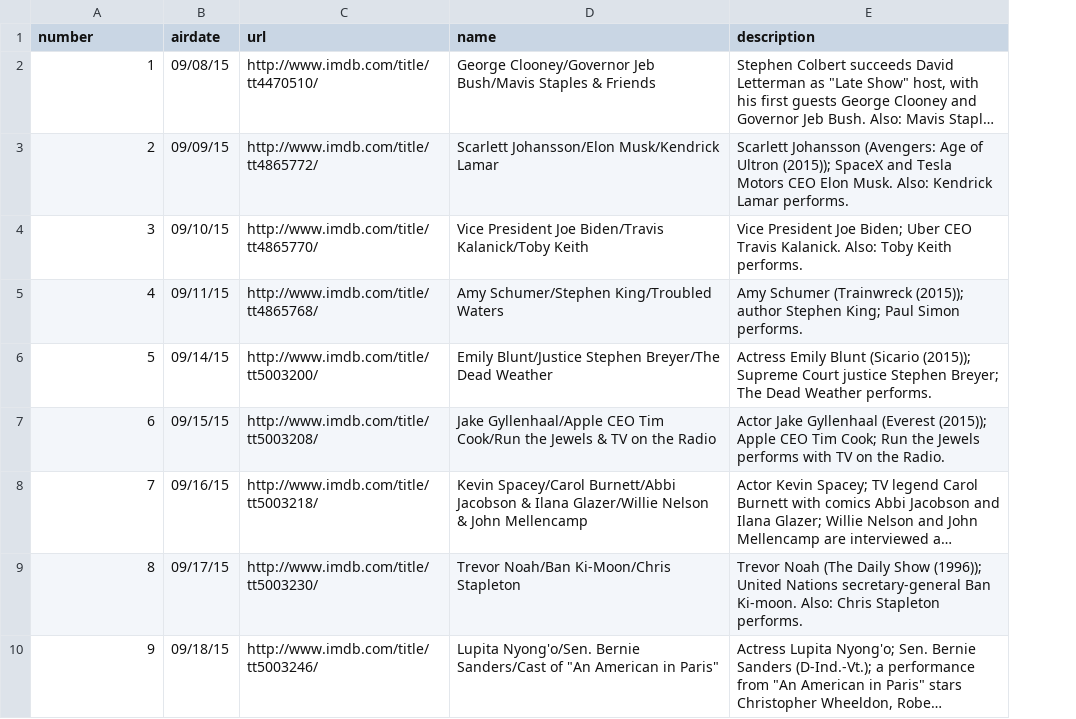
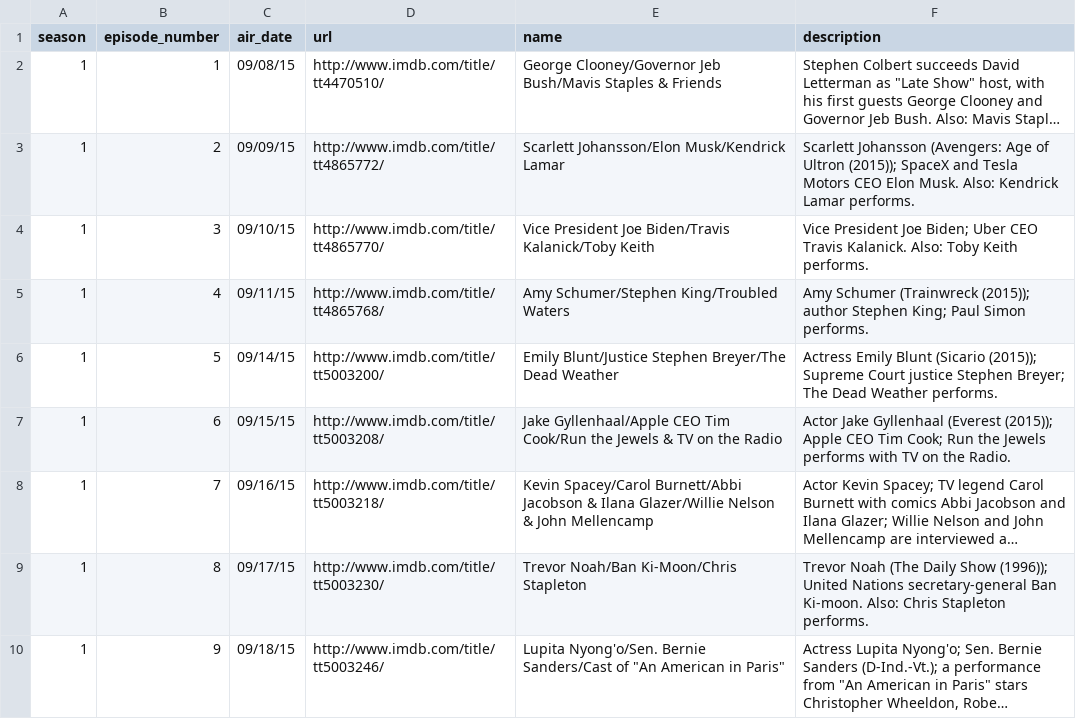
Before and after one commit to AlJohri/late-night-talk-show-analysis, a CSV file: the-late-show-with-stephen-colbert/data/imdb_episode_list.csv, drawn as a sheet; only a part is shown; long unchanged cells end in …; addresses are those after the commit; the diff names each change by its address in the sheet, - before the commit and + after, or states it on an @@ line.

Commit message:
make notebooks for each show

```diff
--- a/the-late-show-with-stephen-colbert/data/imdb_episode_list.csv
+++ b/the-late-show-with-stephen-colbert/data/imdb_episode_list.csv
+column A (season), rows 2-10: all 1
-B1: number
+B1: episode_number
-C1: airdate
+C1: air_date
```
Also changed, not shown: the-late-show-with-stephen-colbert/data/imdb_ratings.csv, 9 other files.
